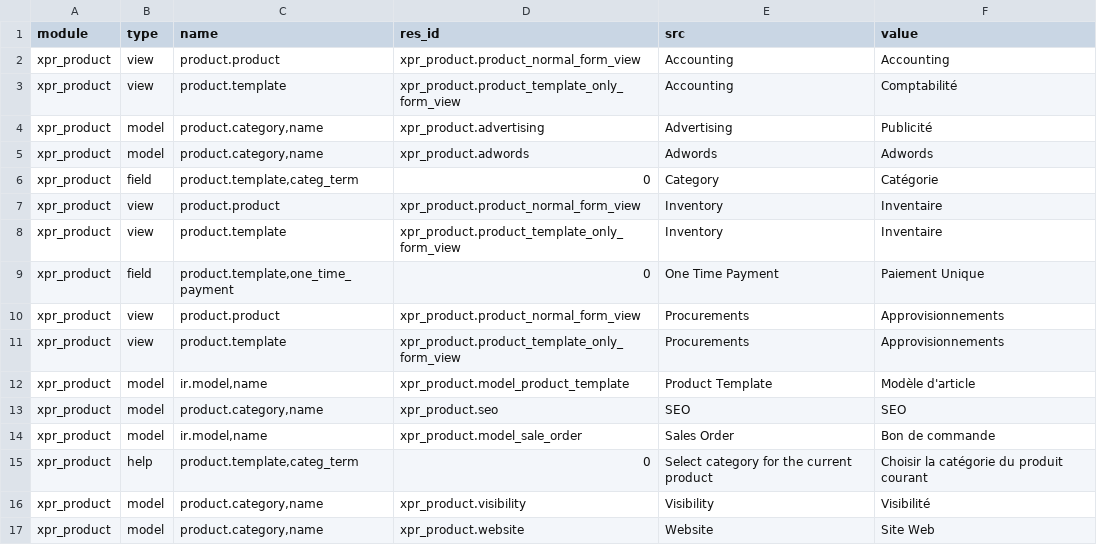
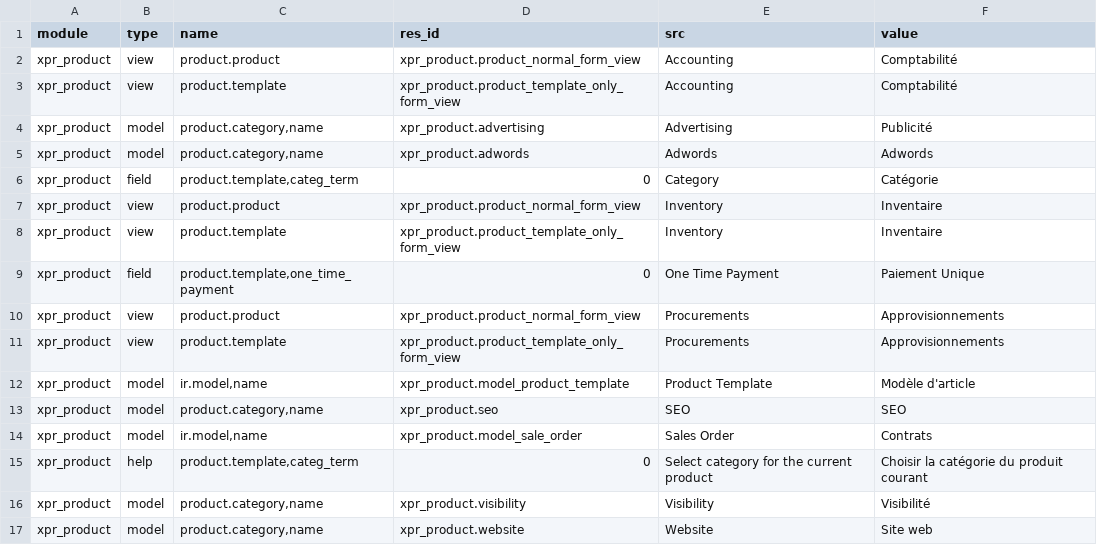
Before and after one commit to Xprima-ERP/odoo_addons, a CSV file: xpr_product/i18n/fr_FR.csv, drawn as a sheet.

Commit message:
Xprima Product translation

```diff
--- a/xpr_product/i18n/fr_FR.csv
+++ b/xpr_product/i18n/fr_FR.csv
@@ -1,3 +1,3 @@
 module,type,name,res_id,src,value
-xpr_product,view,product.product,xpr_product.product_normal_form_view,Accounting,Accounting
+xpr_product,view,product.product,xpr_product.product_normal_form_view,Accounting,Comptabilité
 xpr_product,view,product.template,xpr_product.product_template_only_form_view,Accounting,Comptabilité
@@ -13,5 +13,5 @@ xpr_product,model,"ir.model,name",xpr_product.model_product_template,Product Tem
 xpr_product,model,"product.category,name",xpr_product.seo,SEO,SEO
-xpr_product,model,"ir.model,name",xpr_product.model_sale_order,Sales Order,Bon de commande
+xpr_product,model,"ir.model,name",xpr_product.model_sale_order,Sales Order,Contrats
 xpr_product,help,"product.template,categ_term",0,Select category for the current product,Choisir la catégorie du produit courant
 xpr_product,model,"product.category,name",xpr_product.visibility,Visibility,Visibilité
-xpr_product,model,"product.category,name",xpr_product.website,Website,Site Web
+xpr_product,model,"product.category,name",xpr_product.website,Website,Site web
```
